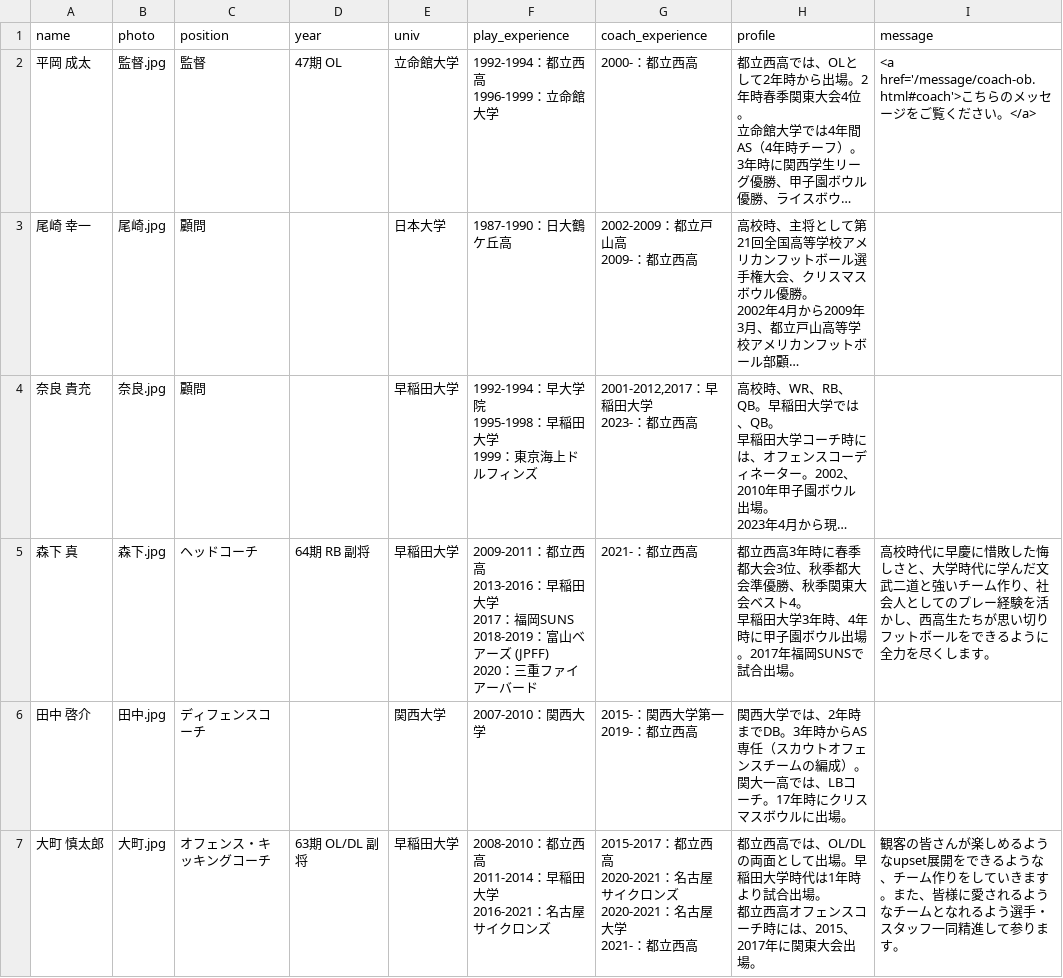
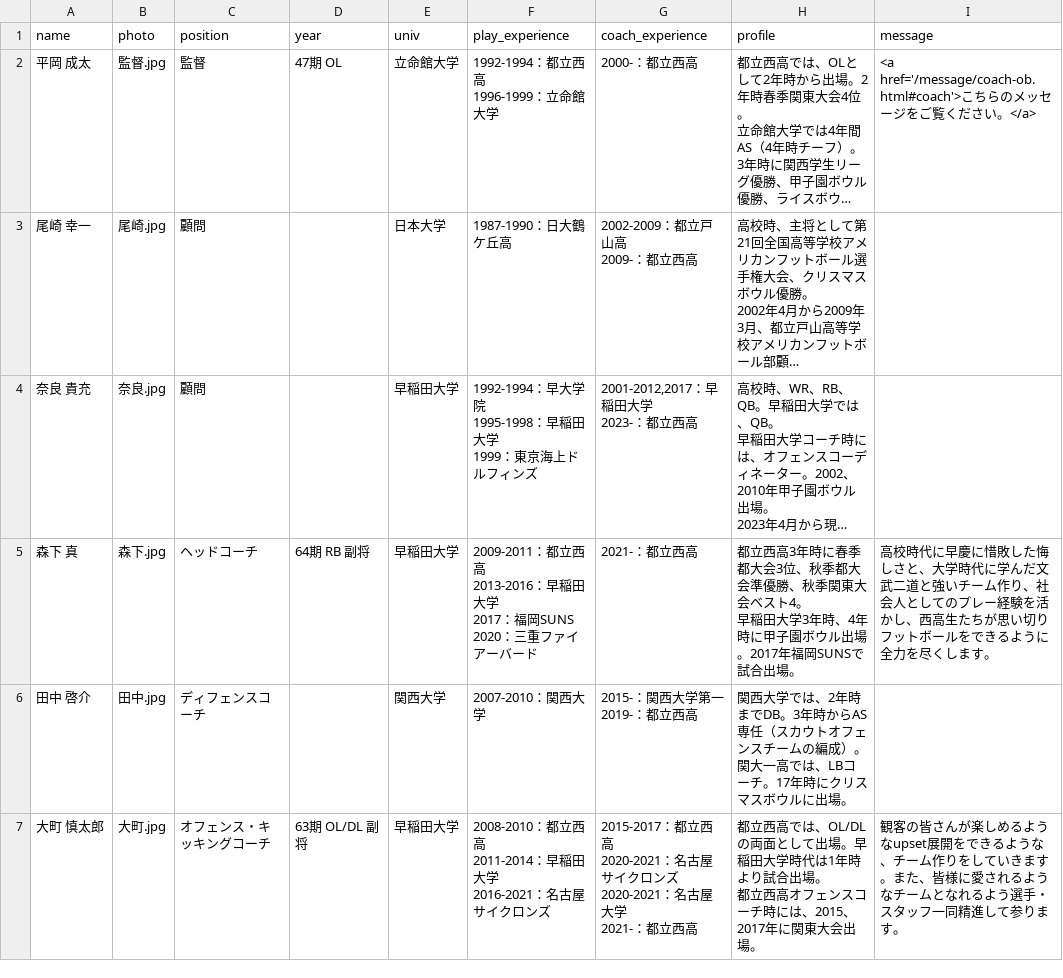
Before and after one commit to nishi-owls/nishi-owls, a CSV file: _data/staff.csv, drawn as a sheet; only a part is shown; long unchanged cells end in …; ↵ is a line break in a cell; the diff names each change by its address in the sheet, - before the commit and + after, or states it on an @@ line.

Commit message:
Update staff.csv

```diff
--- a/_data/staff.csv
+++ b/_data/staff.csv
-F5 (play_experience): …：福岡SUNS ↵ 2018-2019：富山ベアーズ (JPFF) ↵ 2020：三重…
+F5 (play_experience): …：福岡SUNS ↵ 2020：三重…
```
